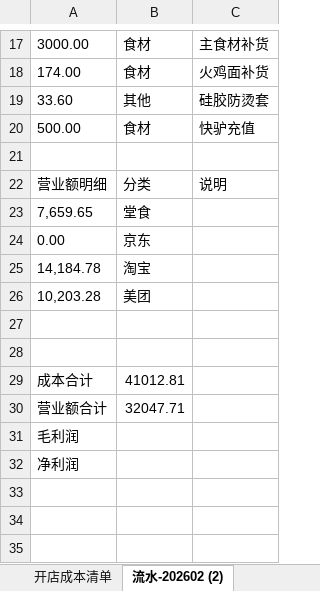
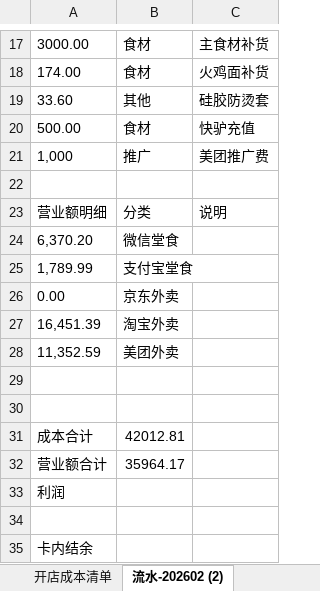
Before and after one commit to OldChicken/ChanWeiMai, an Excel workbook: 财务与流水/馋唻买-听涛路店流水表.xlsx, sheet 流水-202602 (2), drawn as a sheet; only a part is shown, gaps mark what is left out; values as stored, in another font and other column widths than the file's, no borders; table styles not drawn; removed rows and columns are numbered as before the commit, all else as after; the diff names each change by its address in the sheet, - before the commit and + after, or states it on an @@ line.

Commit message:
fix：更新

```diff
--- a/财务与流水/馋唻买-听涛路店流水表.xlsx (sheet 流水-202602 (2))
+++ b/财务与流水/馋唻买-听涛路店流水表.xlsx (sheet 流水-202602 (2))
+row 21: 1,000 | 推广 | 美团推广费
-row 23: 7,659.65 | 堂食
+row 24: 6,370.20 | 微信堂食
+row 25: 1,789.99 | 支付宝堂食
-B26: 京东
+B26: 京东外卖
-row 25: 14,184.78 | 淘宝
-row 26: 10,203.28 | 美团
+row 27: 16,451.39 | 淘宝外卖
+row 28: 11,352.59 | 美团外卖
-B31: 41012.81
+B31: 42012.81
-B32: 32047.71
+B32: 35964.17
-A33: 毛利润
+A33: 利润
+row 34: (empty)
-A35: 净利润
+A35: 卡内结余
```
